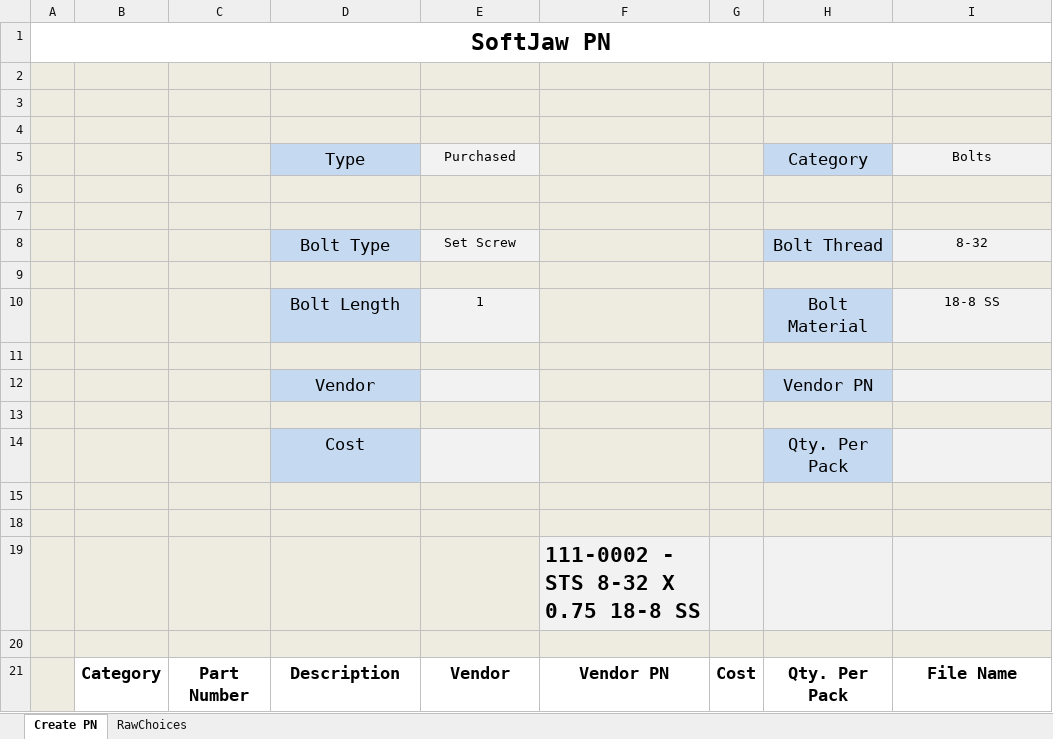
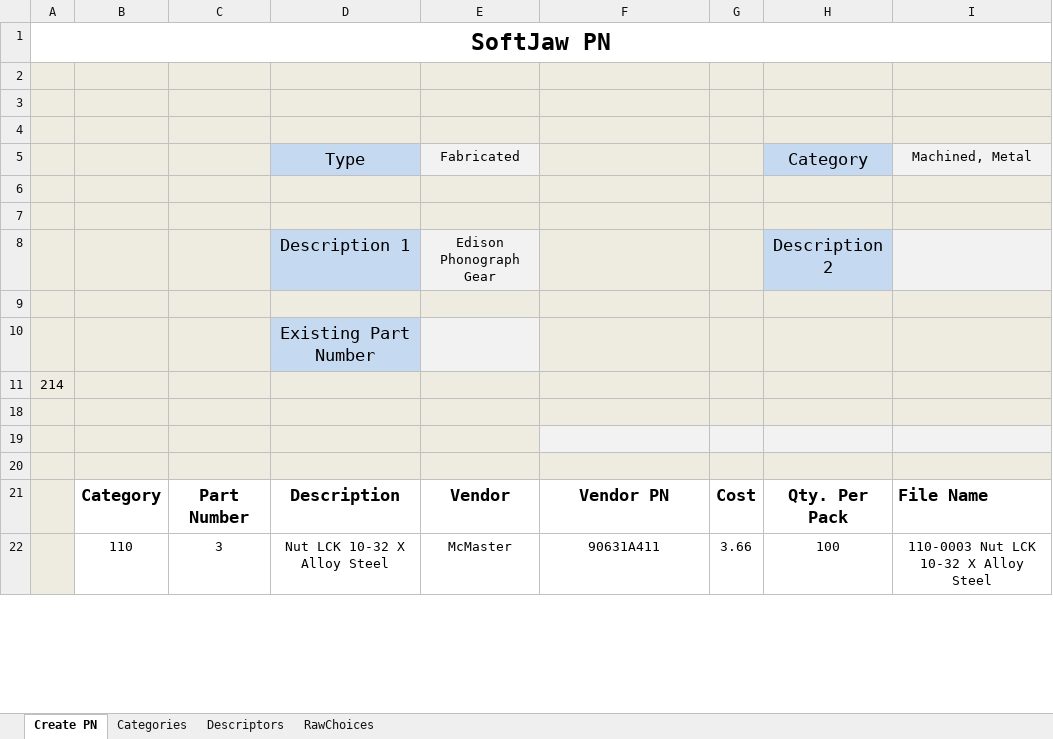
Before and after one commit to junglerhino37/SoftJawPN, an Excel workbook: SoftJawPN.xlsm, sheet Create PN, drawn as a sheet; only a part is shown; values as stored, in another font and other column widths than the file's, no borders; charts and pictures and conditional formats not drawn; removed rows and columns are numbered as before the commit, all else as after; the diff covers the shown part only; the diff names each change by its address in the sheet, - before the commit and + after, or states it on an @@ line.

```diff
--- a/SoftJawPN.xlsm (sheet Create PN)
+++ b/SoftJawPN.xlsm (sheet Create PN)
@@ sheet tab unhidden: Categories @@
@@ sheet tab unhidden: Descriptors @@
-E5: Purchased
+E5: Fabricated
-I5: Bolts
+I5: Machined, Metal
-row 8:  |  |  | Bolt Type | Set Screw |  |  | Bolt Thread | 8-32
+row 8:  |  |  | Description 1 | Edison Phonograph Gear |  |  | Description 2
-row 10:  |  |  | Bolt Length | 1 |  |  | Bolt Material | 18-8 SS
-row 10: (empty)
+row 10:  |  |  | Existing Part Number |  |  |  | Vendor PN
-D10 fill: #EEECE1
+D10 fill: #C5D9F1
-row 12:  |  |  | Vendor |  |  |  | Vendor PN
-A11: (empty)
+A11: 214
@@ row 14 hidden:  |  |  | Cost |  |  |  | Qty. Per Pack @@
-row 19:  |  |  |  |  | 111-0002 - STS 8-32 X 0.75 18-8 SS
-I21 alignment: center
+I21 alignment: left
+row 22:  | 110 | 3 | Nut LCK 10-32 X Alloy Steel | McMaster | 90631A411 | 3.66 | 100 | 110-0003 Nut LCK 10-32 X Alloy Steel
```
Also changed, not shown: 199 added rows, 1 removed row and 1 edited cell elsewhere in this sheet, sheet RawChoices, charts or pictures, 2 other files.
